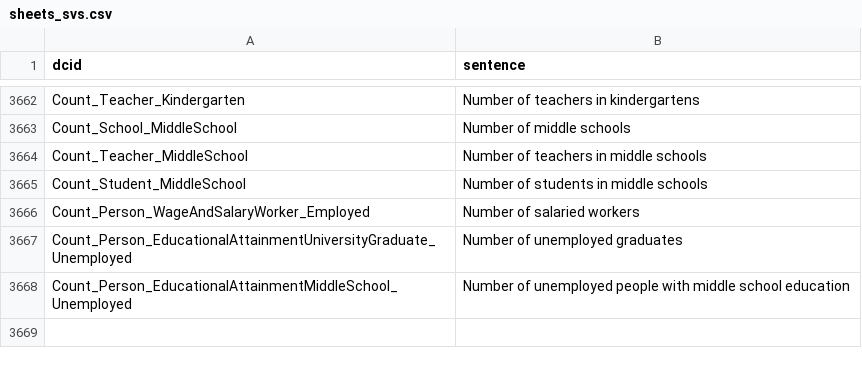
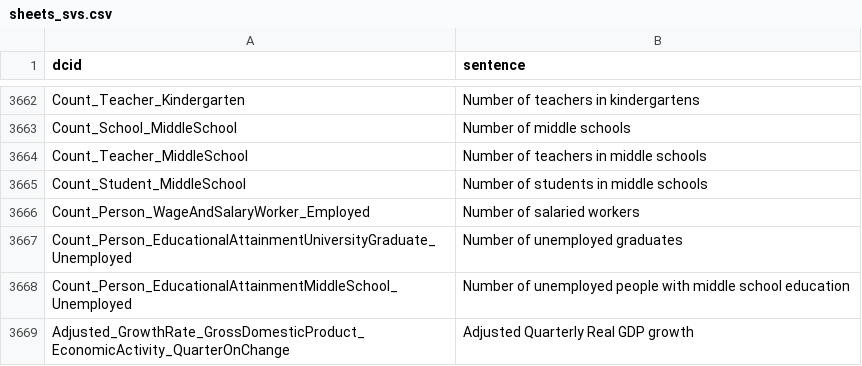
Before and after one commit to saurabh-csufi/website, a CSV file: tools/nl/embeddings/input/base/sheets_svs.csv, drawn as a sheet; only a part is shown, gaps mark what is left out.

```diff
--- a/tools/nl/embeddings/input/base/sheets_svs.csv
+++ b/tools/nl/embeddings/input/base/sheets_svs.csv
@@ -3668 +3668,2 @@ Count_Person_EducationalAttainmentUniversityGraduate_Unemployed,Number of unempl
 Count_Person_EducationalAttainmentMiddleSchool_Unemployed,Number of unemployed people with middle school education
+Adjusted_GrowthRate_GrossDomesticProduct_EconomicActivity_QuarterOnChange,Adjusted Quarterly Real GDP growth
```
Also changed, not shown: tools/nl/embeddings/input/base/_preindex.csv, 4 other files.
